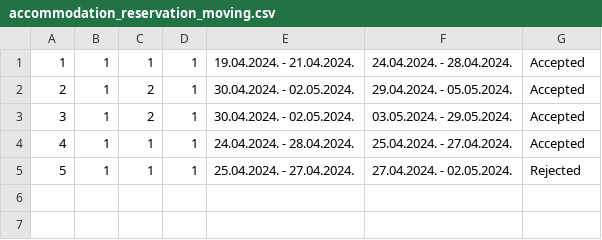
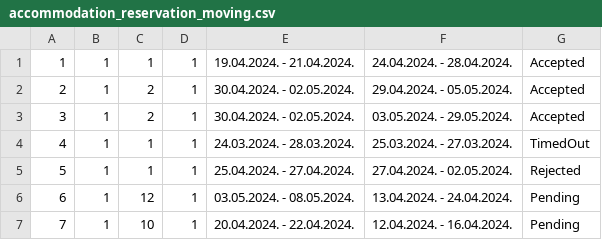
Before and after one commit to NenadGvozdenac/Simulacija-i-modeliranje-sistema, a CSV file: Resources/Data/accommodation_reservation_moving.csv, drawn as a sheet.

```diff
--- a/Resources/Data/accommodation_reservation_moving.csv
+++ b/Resources/Data/accommodation_reservation_moving.csv
@@ -3,3 +3,5 @@
 3|1|2|1|30.04.2024. - 02.05.2024.|03.05.2024. - 29.05.2024.|Accepted|
-4|1|1|1|24.04.2024. - 28.04.2024.|25.04.2024. - 27.04.2024.|Accepted|
+4|1|1|1|24.03.2024. - 28.03.2024.|25.03.2024. - 27.03.2024.|TimedOut|
 5|1|1|1|25.04.2024. - 27.04.2024.|27.04.2024. - 02.05.2024.|Rejected|
+6|1|12|1|03.05.2024. - 08.05.2024.|13.04.2024. - 24.04.2024.|Pending|
+7|1|10|1|20.04.2024. - 22.04.2024.|12.04.2024. - 16.04.2024.|Pending|
```
Also changed, not shown: Resources/Data/accommodation_reservations.csv, 24 other files.
